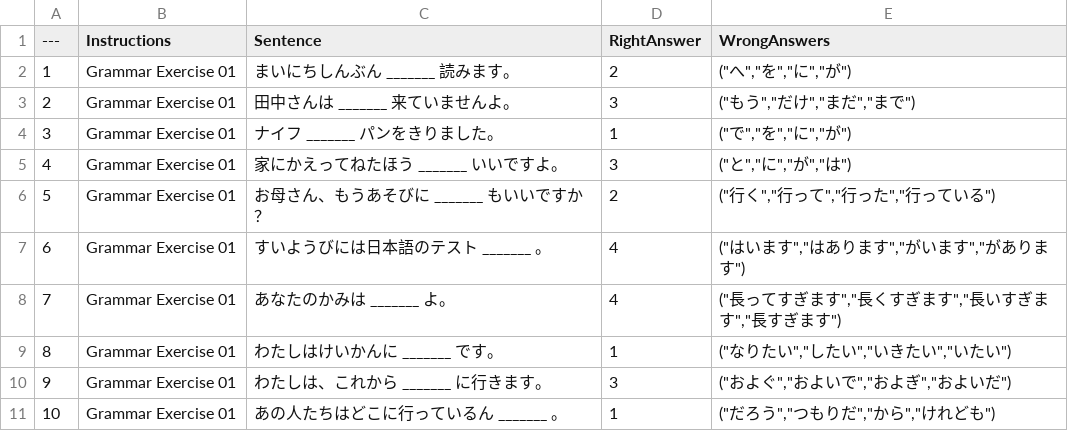
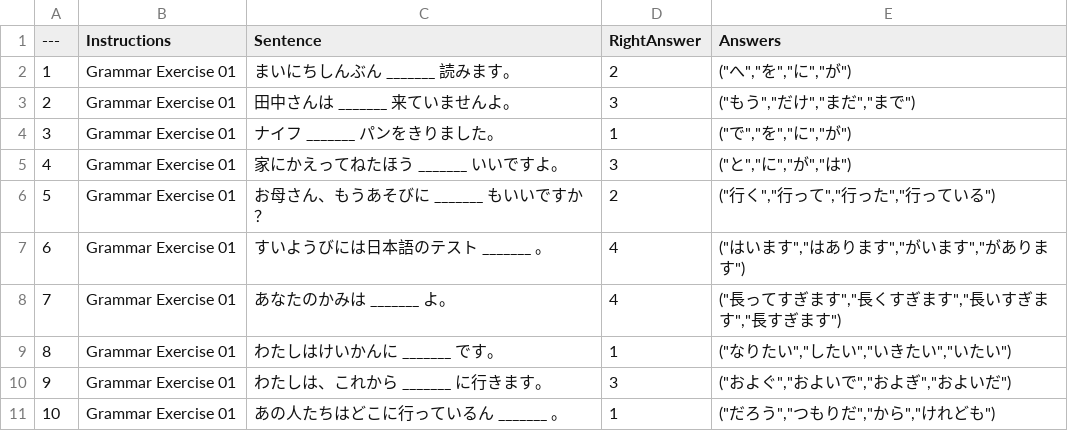
Before and after one commit to kyuuzou/JLPT-Dojo, a CSV file: Content/Data/QuestionData.csv, drawn as a sheet.

```diff
--- a/Content/Data/QuestionData.csv
+++ b/Content/Data/QuestionData.csv
@@ -1,2 +1,2 @@
----,Instructions,Sentence,RightAnswer,WrongAnswers
+---,Instructions,Sentence,RightAnswer,Answers
 1,Grammar Exercise 01,まいにちしんぶん　_______ 読みます。,2,"(""へ"",""を"",""に"",""が"")"
```
Also changed, not shown: 6 other files.
